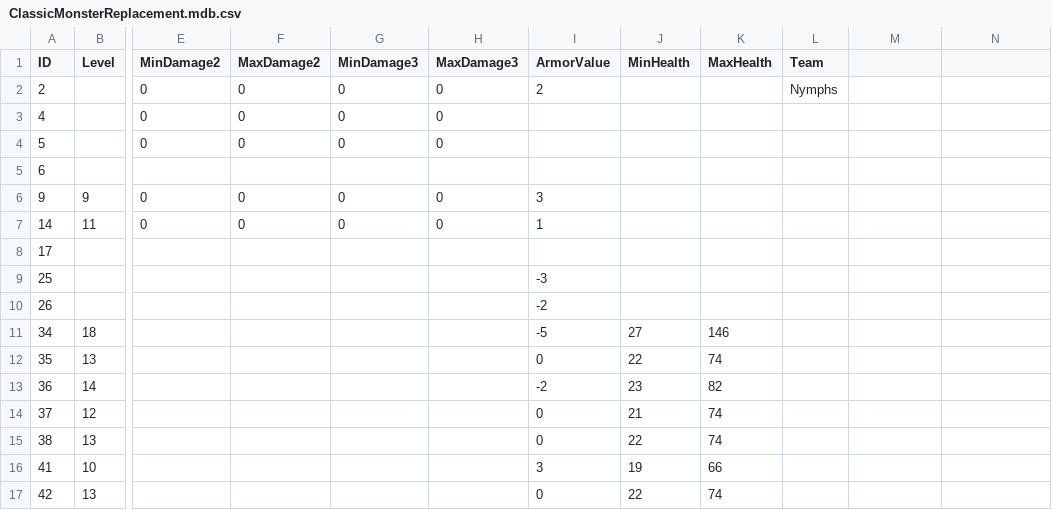
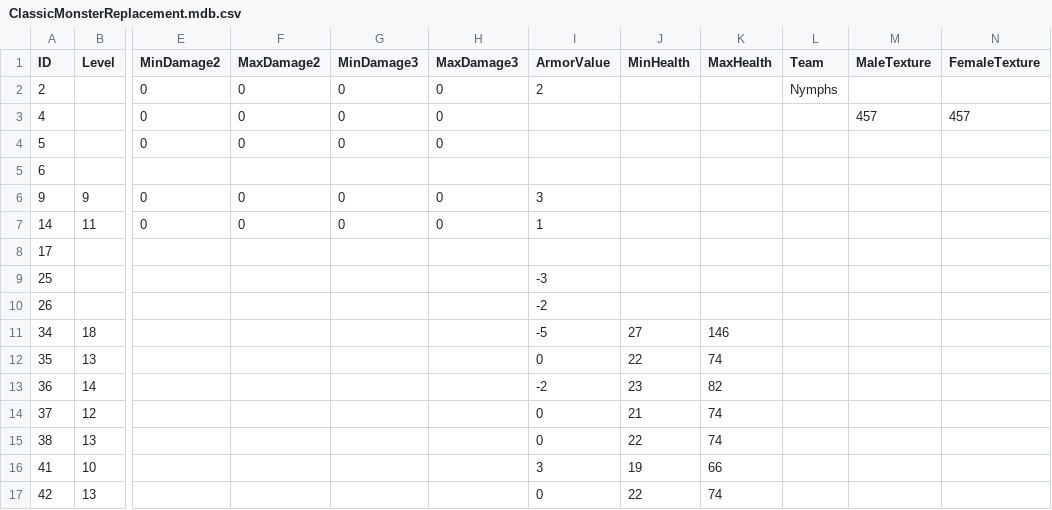
Before and after one commit to SquidKamer/DaggerfallBestiaryProject, a CSV file: ClassicMonsterReplacement.mdb.csv, drawn as a sheet; only a part is shown, gaps mark what is left out; the diff names each change by its address in the sheet, - before the commit and + after, or states it on an @@ line.

Commit message:
Changed bear to archive 457 (smooth bear)

```diff
--- a/ClassicMonsterReplacement.mdb.csv
+++ b/ClassicMonsterReplacement.mdb.csv
-M1: (empty)
+M1: MaleTexture
-N1: (empty)
+N1: FemaleTexture
-M3 (MaleTexture): (empty)
+M3 (MaleTexture): 457
-N3 (FemaleTexture): (empty)
+N3 (FemaleTexture): 457
```
